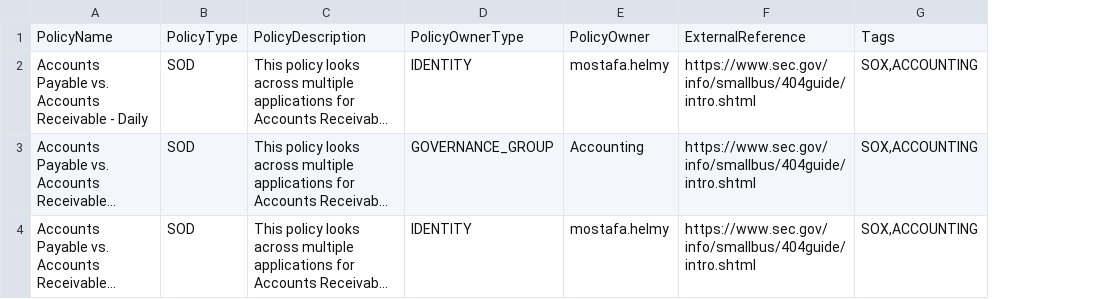
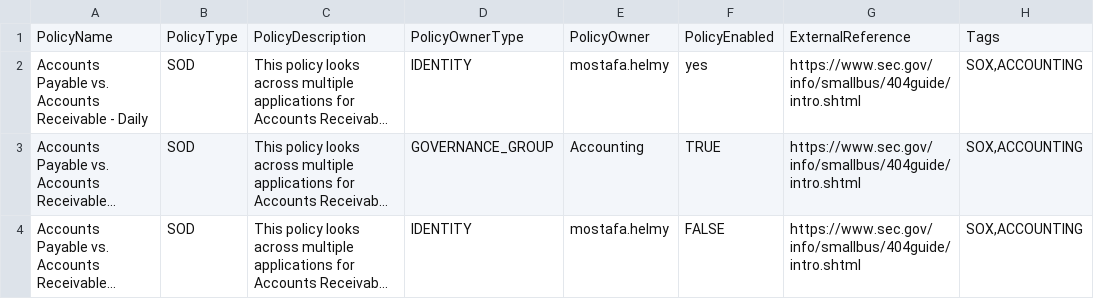
Before and after one commit to mostafa-helmy-sp/isc-advanced-policy-framework, a CSV file: SamplePolicies.csv, drawn as a sheet; only a part is shown; long unchanged cells end in …; the diff names each change by its address in the sheet, - before the commit and + after, or states it on an @@ line.

Commit message:
Delete Policy and Campaign Actions
Additional actions implemented to delete the configured policy or campaign. Ability to enable/disable policies was added as well.

```diff
--- a/SamplePolicies.csv
+++ b/SamplePolicies.csv
+column F, rows 1-4: PolicyEnabled | yes | TRUE | FALSE
```
Also changed, not shown: 4 other files.
